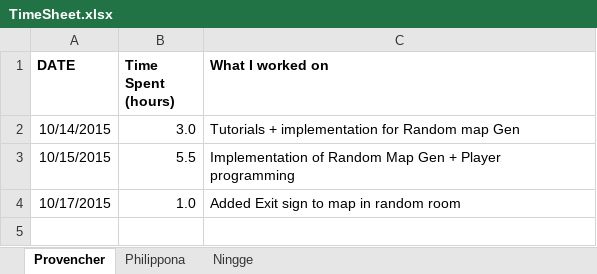
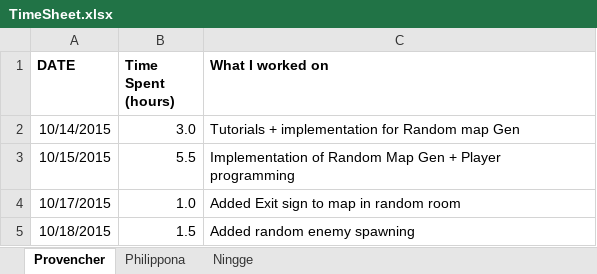
Before and after one commit to provencher/TalosOrigins, an Excel workbook: TimeSheet.xlsx, sheet Provencher, drawn as a sheet; values as stored, in another font and other column widths than the file's, no borders; the diff names each change by its address in the sheet, - before the commit and + after, or states it on an @@ line.

```diff
--- a/TimeSheet.xlsx (sheet Provencher)
+++ b/TimeSheet.xlsx (sheet Provencher)
+row 5: 10/18/2015 | 1.5 | Added random enemy spawning
```
Also changed, not shown: 3 other files.
